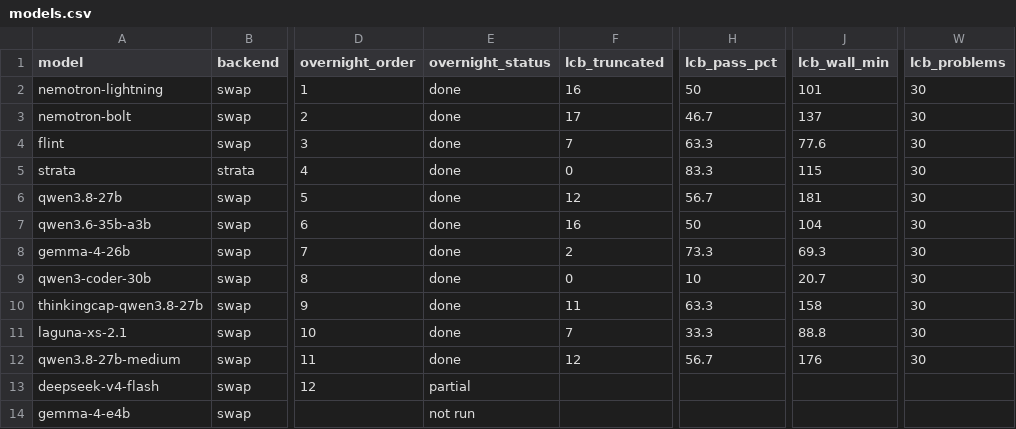
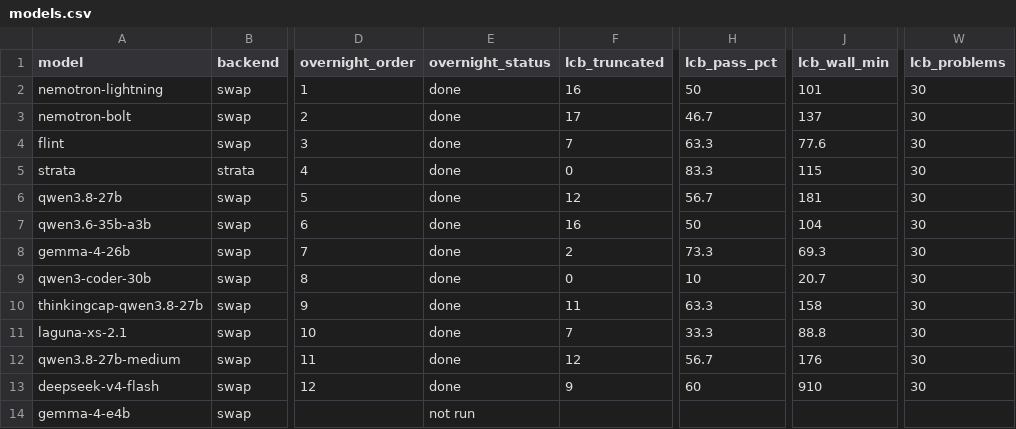
Before and after one commit to hofftodd/ai-bench, a CSV file: dashboard/data/models.csv, drawn as a sheet; only a part is shown, gaps mark what is left out; the diff names each change by its address in the sheet, - before the commit and + after, or states it on an @@ line.

```diff
--- a/dashboard/data/models.csv
+++ b/dashboard/data/models.csv
-E13 (overnight_status): partial
+E13 (overnight_status): done
-F13 (lcb_truncated): (empty)
+F13 (lcb_truncated): 9
-H13 (lcb_pass_pct): (empty)
+H13 (lcb_pass_pct): 60
-J13 (lcb_wall_min): (empty)
+J13 (lcb_wall_min): 910
-W13 (lcb_problems): (empty)
+W13 (lcb_problems): 30
```
Also changed, not shown: 4 other files.
